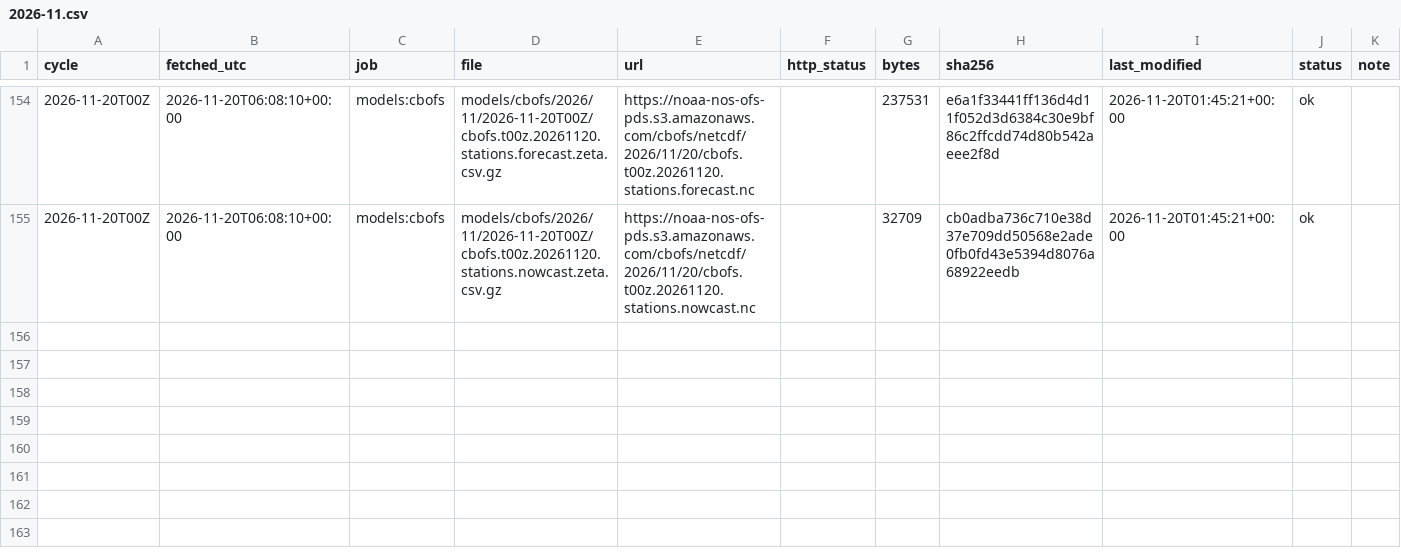
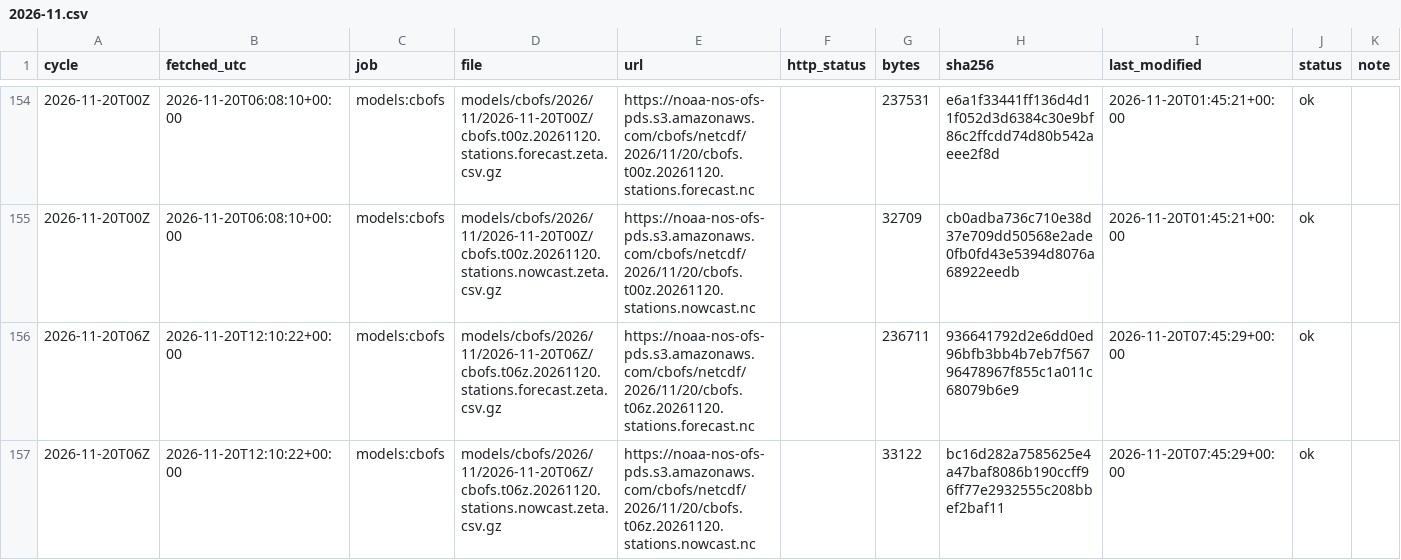
Before and after one commit to DerekLoftis/tidewatch_archive, a CSV file: data/index/models_cbofs/2026-11.csv, drawn as a sheet; only a part is shown, gaps mark what is left out; rows hold the shown columns only; the diff names each change by its address in the sheet, - before the commit and + after, or states it on an @@ line.

```diff
--- a/data/index/models_cbofs/2026-11.csv
+++ b/data/index/models_cbofs/2026-11.csv
+row 156: 2026-11-20T06Z | 2026-11-20T12:10:22+00:00 | models:cbofs | models/cbofs/2026/11/2026-11-20T06Z/cbofs.t06z.20261120.stations.forecast.zeta.csv.gz | https://noaa-nos-ofs-pds.s3.amazonaws.com/cbofs/netcdf/2026/11/20/cbofs.t06z.20261120.stations.forecast.nc |  | 236711 | 936641792d2e6dd0ed96bfb3bb4b7eb7f56796478967f855c1a011c68079b6e9 | 2026-11-20T07:45:29+00:00 | ok
+row 157: 2026-11-20T06Z | 2026-11-20T12:10:22+00:00 | models:cbofs | models/cbofs/2026/11/2026-11-20T06Z/cbofs.t06z.20261120.stations.nowcast.zeta.csv.gz | https://noaa-nos-ofs-pds.s3.amazonaws.com/cbofs/netcdf/2026/11/20/cbofs.t06z.20261120.stations.nowcast.nc |  | 33122 | bc16d282a7585625e4a47baf8086b190ccff96ff77e2932555c208bbef2baf11 | 2026-11-20T07:45:29+00:00 | ok
```
Also changed, not shown: data/index/models/2026-11.csv, data/index/models_nwm-medium-coastal/2026-11.csv, 8 other files.
